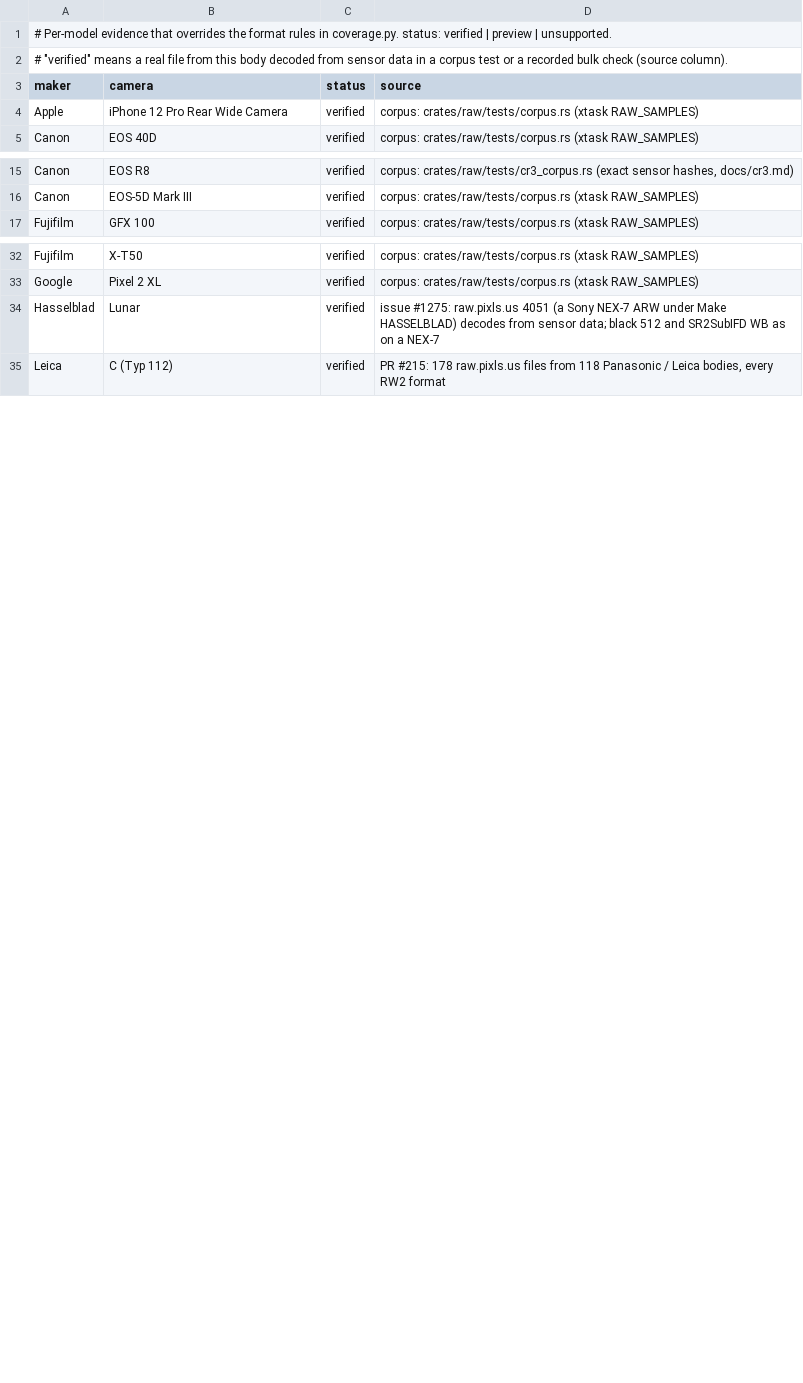
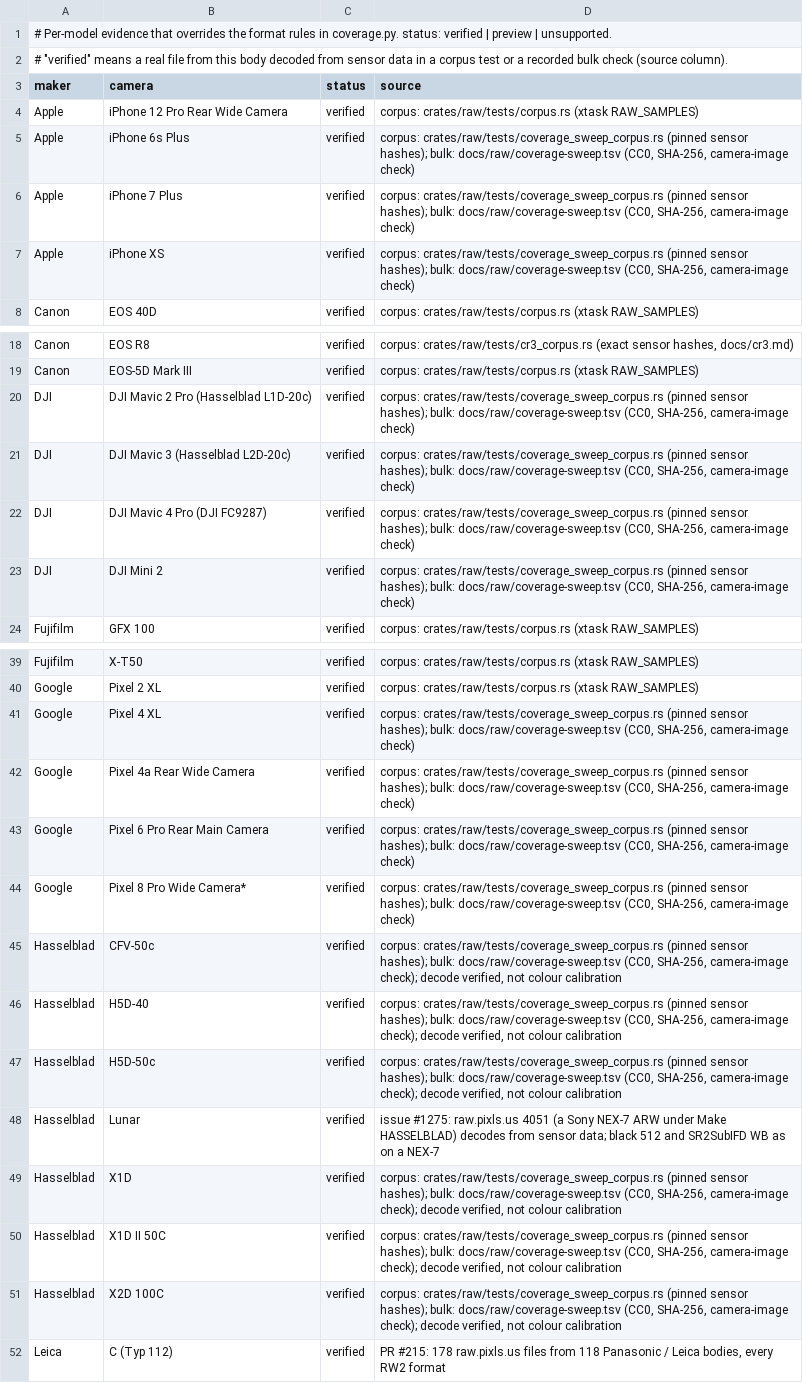
Before and after one commit to CC-David-CC/lightcraft, a TSV file: docs/raw/evidence.tsv, drawn as a sheet; only a part is shown, gaps mark what is left out; the diff covers the shown part only; the diff names each change by its address in the sheet, - before the commit and + after, or states it on an @@ line.

```diff
--- a/docs/raw/evidence.tsv
+++ b/docs/raw/evidence.tsv
+row 5: Apple | iPhone 6s Plus | verified | corpus: crates/raw/tests/coverage_sweep_corpus.rs (pinned sensor hashes); bulk: docs/raw/coverage-sweep.tsv (CC0, SHA-256, camera-image check)
+row 6: Apple | iPhone 7 Plus | verified | corpus: crates/raw/tests/coverage_sweep_corpus.rs (pinned sensor hashes); bulk: docs/raw/coverage-sweep.tsv (CC0, SHA-256, camera-image check)
+row 7: Apple | iPhone XS | verified | corpus: crates/raw/tests/coverage_sweep_corpus.rs (pinned sensor hashes); bulk: docs/raw/coverage-sweep.tsv (CC0, SHA-256, camera-image check)
+row 20: DJI | DJI Mavic 2 Pro (Hasselblad L1D-20c) | verified | corpus: crates/raw/tests/coverage_sweep_corpus.rs (pinned sensor hashes); bulk: docs/raw/coverage-sweep.tsv (CC0, SHA-256, camera-image check)
+row 21: DJI | DJI Mavic 3 (Hasselblad L2D-20c) | verified | corpus: crates/raw/tests/coverage_sweep_corpus.rs (pinned sensor hashes); bulk: docs/raw/coverage-sweep.tsv (CC0, SHA-256, camera-image check)
+row 22: DJI | DJI Mavic 4 Pro (DJI FC9287) | verified | corpus: crates/raw/tests/coverage_sweep_corpus.rs (pinned sensor hashes); bulk: docs/raw/coverage-sweep.tsv (CC0, SHA-256, camera-image check)
+row 23: DJI | DJI Mini 2 | verified | corpus: crates/raw/tests/coverage_sweep_corpus.rs (pinned sensor hashes); bulk: docs/raw/coverage-sweep.tsv (CC0, SHA-256, camera-image check)
+row 41: Google | Pixel 4 XL | verified | corpus: crates/raw/tests/coverage_sweep_corpus.rs (pinned sensor hashes); bulk: docs/raw/coverage-sweep.tsv (CC0, SHA-256, camera-image check)
+row 42: Google | Pixel 4a Rear Wide Camera | verified | corpus: crates/raw/tests/coverage_sweep_corpus.rs (pinned sensor hashes); bulk: docs/raw/coverage-sweep.tsv (CC0, SHA-256, camera-image check)
+row 43: Google | Pixel 6 Pro Rear Main Camera | verified | corpus: crates/raw/tests/coverage_sweep_corpus.rs (pinned sensor hashes); bulk: docs/raw/coverage-sweep.tsv (CC0, SHA-256, camera-image check)
+row 44: Google | Pixel 8 Pro Wide Camera* | verified | corpus: crates/raw/tests/coverage_sweep_corpus.rs (pinned sensor hashes); bulk: docs/raw/coverage-sweep.tsv (CC0, SHA-256, camera-image check)
+row 45: Hasselblad | CFV-50c | verified | corpus: crates/raw/tests/coverage_sweep_corpus.rs (pinned sensor hashes); bulk: docs/raw/coverage-sweep.tsv (CC0, SHA-256, camera-image check); decode verified, not colour calibration
+row 46: Hasselblad | H5D-40 | verified | corpus: crates/raw/tests/coverage_sweep_corpus.rs (pinned sensor hashes); bulk: docs/raw/coverage-sweep.tsv (CC0, SHA-256, camera-image check); decode verified, not colour calibration
+row 47: Hasselblad | H5D-50c | verified | corpus: crates/raw/tests/coverage_sweep_corpus.rs (pinned sensor hashes); bulk: docs/raw/coverage-sweep.tsv (CC0, SHA-256, camera-image check); decode verified, not colour calibration
+row 49: Hasselblad | X1D | verified | corpus: crates/raw/tests/coverage_sweep_corpus.rs (pinned sensor hashes); bulk: docs/raw/coverage-sweep.tsv (CC0, SHA-256, camera-image check); decode verified, not colour calibration
+row 50: Hasselblad | X1D II 50C | verified | corpus: crates/raw/tests/coverage_sweep_corpus.rs (pinned sensor hashes); bulk: docs/raw/coverage-sweep.tsv (CC0, SHA-256, camera-image check); decode verified, not colour calibration
+row 51: Hasselblad | X2D 100C | verified | corpus: crates/raw/tests/coverage_sweep_corpus.rs (pinned sensor hashes); bulk: docs/raw/coverage-sweep.tsv (CC0, SHA-256, camera-image check); decode verified, not colour calibration
```
Also changed, not shown: 13 added rows elsewhere in this file, docs/raw/coverage.tsv, 9 other files.
